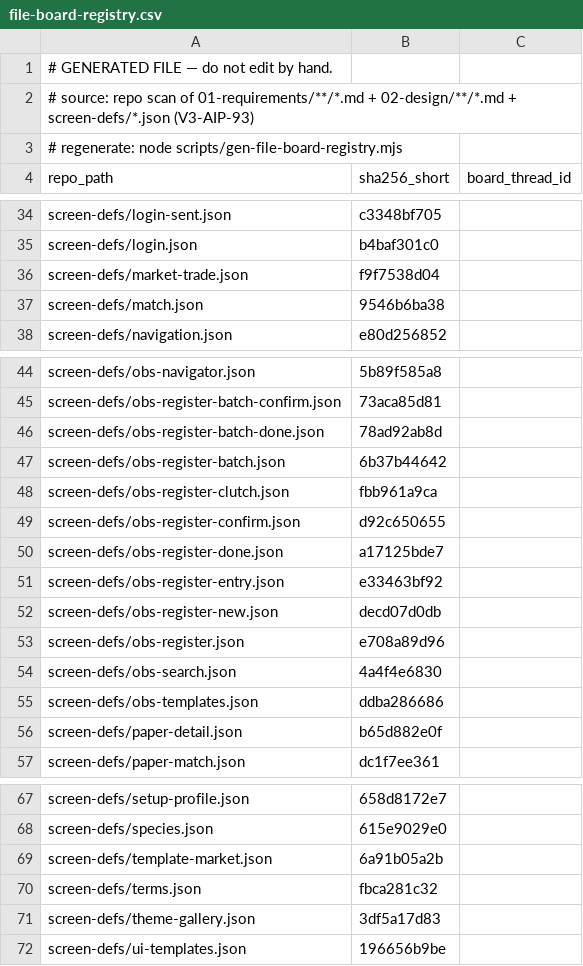
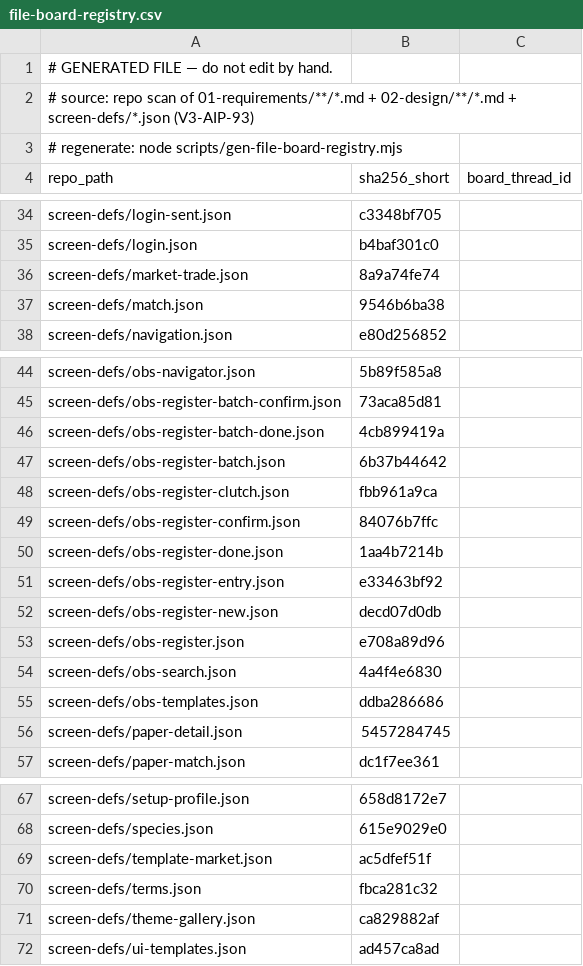
Before and after one commit to itherculeslaboratory-cyber/it-hercules-laboratory_ver3, a CSV file: 04-traceability/file-board-registry.csv, drawn as a sheet; only a part is shown, gaps mark what is left out.

```diff
--- a/04-traceability/file-board-registry.csv
+++ b/04-traceability/file-board-registry.csv
@@ -35,3 +35,3 @@
 "screen-defs/login.json","b4baf301c0",""
-"screen-defs/market-trade.json","f9f7538d04",""
+"screen-defs/market-trade.json","8a9a74fe74",""
 "screen-defs/match.json","9546b6ba38",""
@@ -45,7 +45,7 @@
 "screen-defs/obs-register-batch-confirm.json","73aca85d81",""
-"screen-defs/obs-register-batch-done.json","78ad92ab8d",""
+"screen-defs/obs-register-batch-done.json","4cb899419a",""
 "screen-defs/obs-register-batch.json","6b37b44642",""
 "screen-defs/obs-register-clutch.json","fbb961a9ca",""
-"screen-defs/obs-register-confirm.json","d92c650655",""
-"screen-defs/obs-register-done.json","a17125bde7",""
+"screen-defs/obs-register-confirm.json","84076b7ffc",""
+"screen-defs/obs-register-done.json","1aa4b7214b",""
 "screen-defs/obs-register-entry.json","e33463bf92",""
@@ -55,3 +55,3 @@
 "screen-defs/obs-templates.json","ddba286686",""
-"screen-defs/paper-detail.json","b65d882e0f",""
+"screen-defs/paper-detail.json","5457284745",""
 "screen-defs/paper-match.json","dc1f7ee361",""
@@ -68,5 +68,5 @@
 "screen-defs/species.json","615e9029e0",""
-"screen-defs/template-market.json","6a91b05a2b",""
+"screen-defs/template-market.json","ac5dfef51f",""
 "screen-defs/terms.json","fbca281c32",""
-"screen-defs/theme-gallery.json","3df5a17d83",""
-"screen-defs/ui-templates.json","196656b9be",""
+"screen-defs/theme-gallery.json","ca829882af",""
+"screen-defs/ui-templates.json","ad457ca8ad",""
```
Also changed, not shown: 46 other files.
